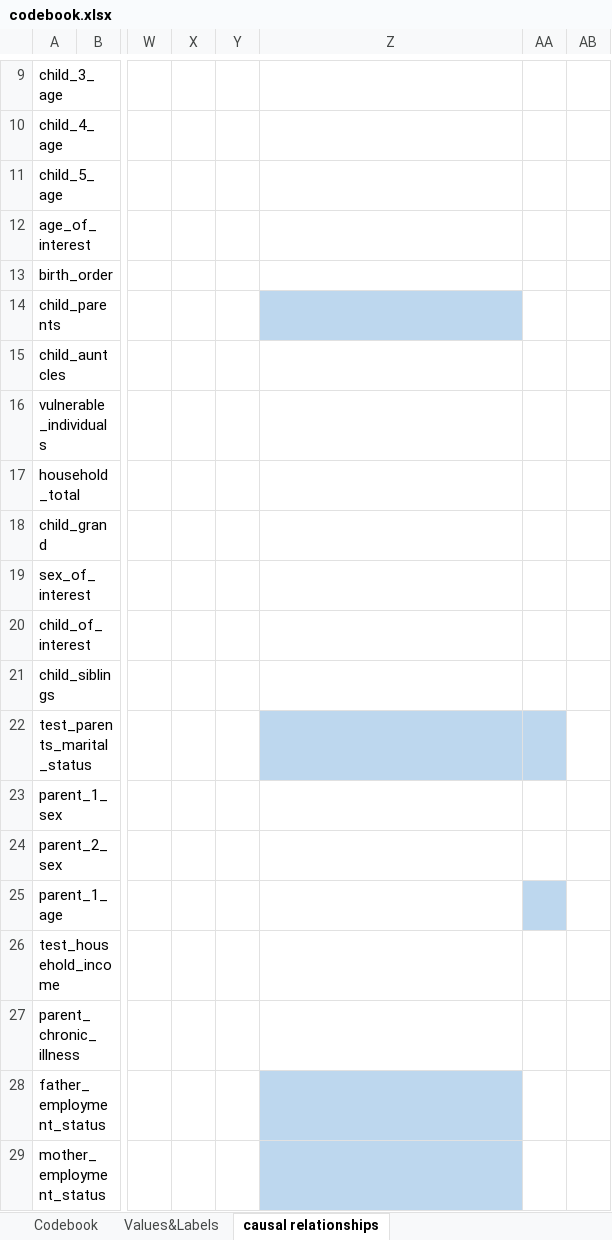
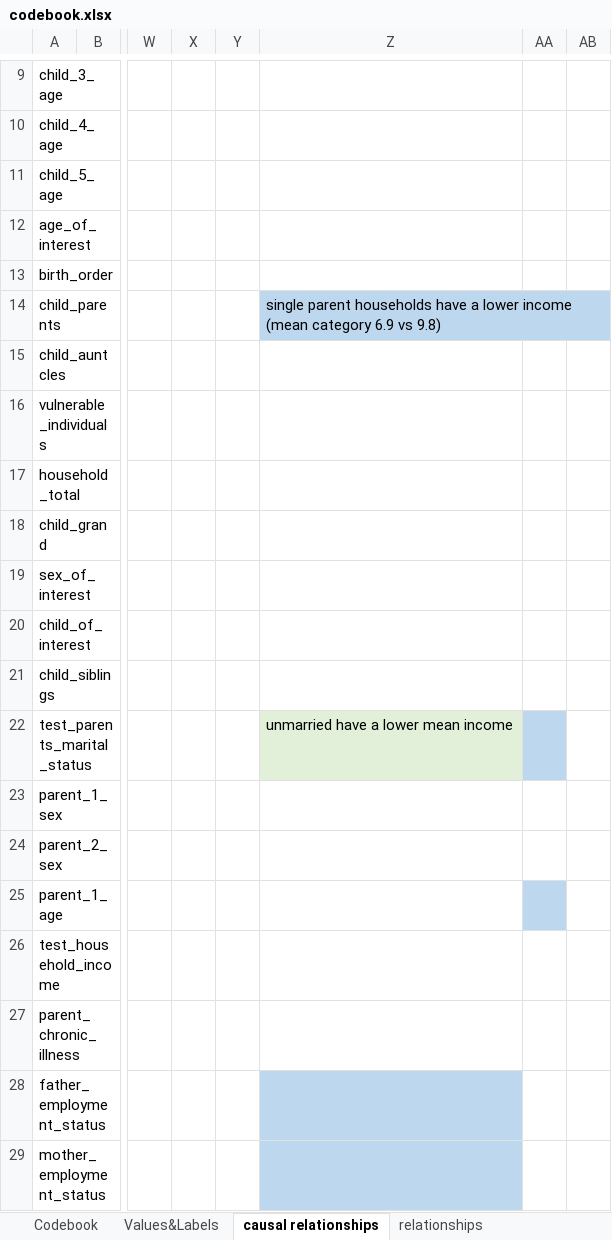
Before and after one commit to tommybobberson/vaccination_uptake_jacsis2023, an Excel workbook: Data/JACSIS2023/processed/codebook.xlsx, sheet causal relationships, drawn as a sheet; only a part is shown, gaps mark what is left out; values as stored, in another font and other column widths than the file's, no borders; conditional formats not drawn; the diff names each change by its address in the sheet, - before the commit and + after, or states it on an @@ line.

Commit message:
fix (03_transform_data) (codeboook) updated test_household_income to be a numerical value of their yearly earnings, that corresponds to the middle value of the income bin they fall into

```diff
--- a/Data/JACSIS2023/processed/codebook.xlsx (sheet causal relationships)
+++ b/Data/JACSIS2023/processed/codebook.xlsx (sheet causal relationships)
+sheet tab: relationships
-Z14: (empty)
+Z14: single parent households have a lower income (mean category 6.9 vs 9.8)
-Z22: (empty)
+Z22: unmarried have a lower mean income
-Z22 fill: #BDD7EE
+Z22 fill: #E2F0D9
```
Also changed, not shown: sheet Values&Labels, sheet Codebook, 2 other files.
